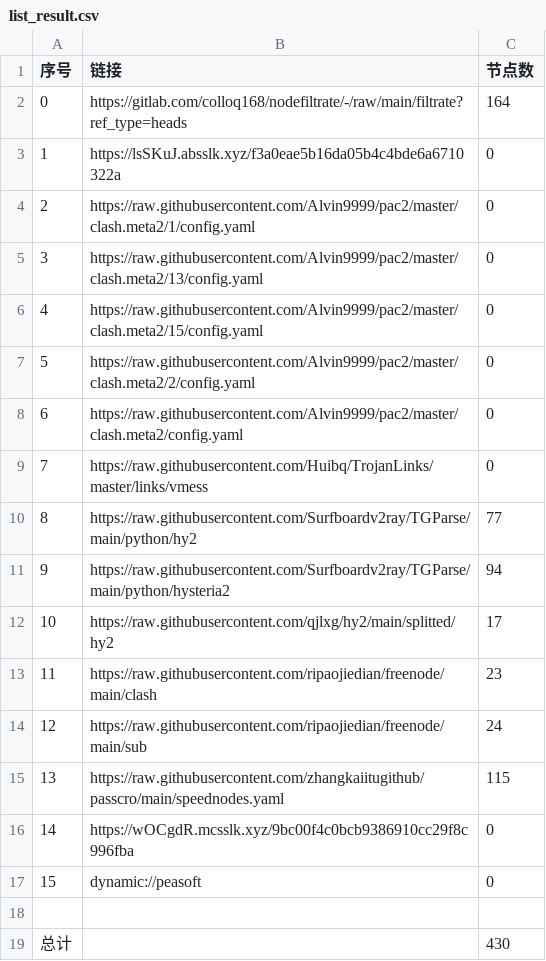
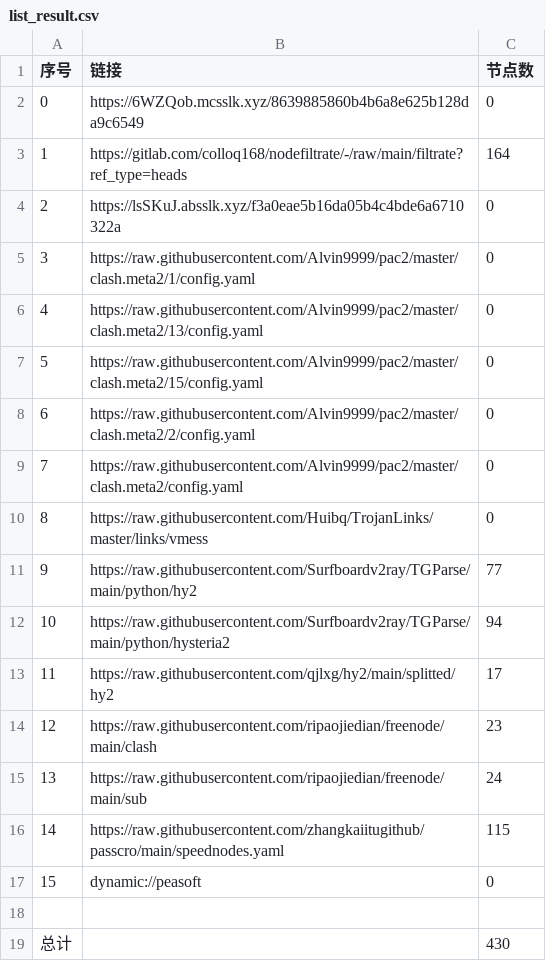
Before and after one commit to suanxidanian/AutoMergePublicNodes, a CSV file: list_result.csv, drawn as a sheet; removed rows and columns are numbered as before the commit, all else as after; the diff names each change by its address in the sheet, - before the commit and + after, or states it on an @@ line.

```diff
--- a/list_result.csv
+++ b/list_result.csv
+row 2: 0 | https://6WZQob.mcsslk.xyz/8639885860b4b6a8e625b128da9c6549 | 0
@@ column A (序号) renumbered between rows 3 and 16 @@
-row 16: 14 | https://wOCgdR.mcsslk.xyz/9bc00f4c0bcb9386910cc29f8c996fba | 0
```
Also changed, not shown: 26 other files.
